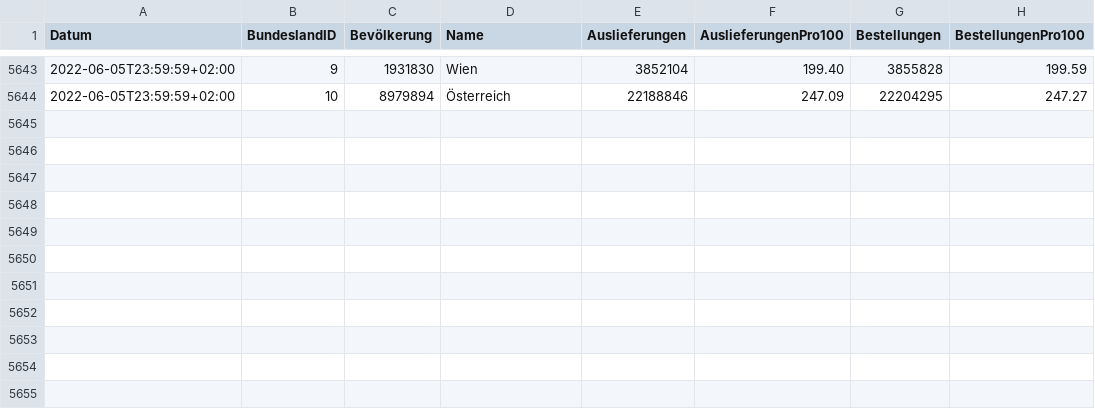
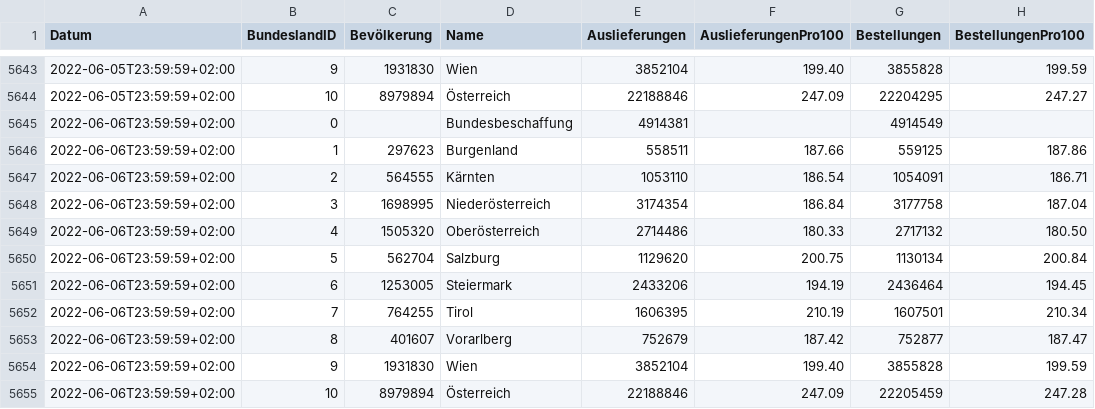
Before and after one commit to martin-illarion/ages_vac, a CSV file: timeline-bbg.csv, drawn as a sheet; only a part is shown, gaps mark what is left out; the diff names each change by its address in the sheet, - before the commit and + after, or states it on an @@ line.

```diff
--- a/timeline-bbg.csv
+++ b/timeline-bbg.csv
+row 5645: 2022-06-06T23:59:59+02:00 | 0 |  | Bundesbeschaffung | 4914381 |  | 4914549
+row 5646: 2022-06-06T23:59:59+02:00 | 1 | 297623 | Burgenland | 558511 | 187.66 | 559125 | 187.86
+row 5647: 2022-06-06T23:59:59+02:00 | 2 | 564555 | Kärnten | 1053110 | 186.54 | 1054091 | 186.71
+row 5648: 2022-06-06T23:59:59+02:00 | 3 | 1698995 | Niederösterreich | 3174354 | 186.84 | 3177758 | 187.04
+row 5649: 2022-06-06T23:59:59+02:00 | 4 | 1505320 | Oberösterreich | 2714486 | 180.33 | 2717132 | 180.50
+row 5650: 2022-06-06T23:59:59+02:00 | 5 | 562704 | Salzburg | 1129620 | 200.75 | 1130134 | 200.84
+row 5651: 2022-06-06T23:59:59+02:00 | 6 | 1253005 | Steiermark | 2433206 | 194.19 | 2436464 | 194.45
+row 5652: 2022-06-06T23:59:59+02:00 | 7 | 764255 | Tirol | 1606395 | 210.19 | 1607501 | 210.34
+row 5653: 2022-06-06T23:59:59+02:00 | 8 | 401607 | Vorarlberg | 752679 | 187.42 | 752877 | 187.47
+row 5654: 2022-06-06T23:59:59+02:00 | 9 | 1931830 | Wien | 3852104 | 199.40 | 3855828 | 199.59
+row 5655: 2022-06-06T23:59:59+02:00 | 10 | 8979894 | Österreich | 22188846 | 247.09 | 22205459 | 247.28
```
Also changed, not shown: bbg-niederösterreich.csv, bbg-oberösterreich.csv, 12 other files.
